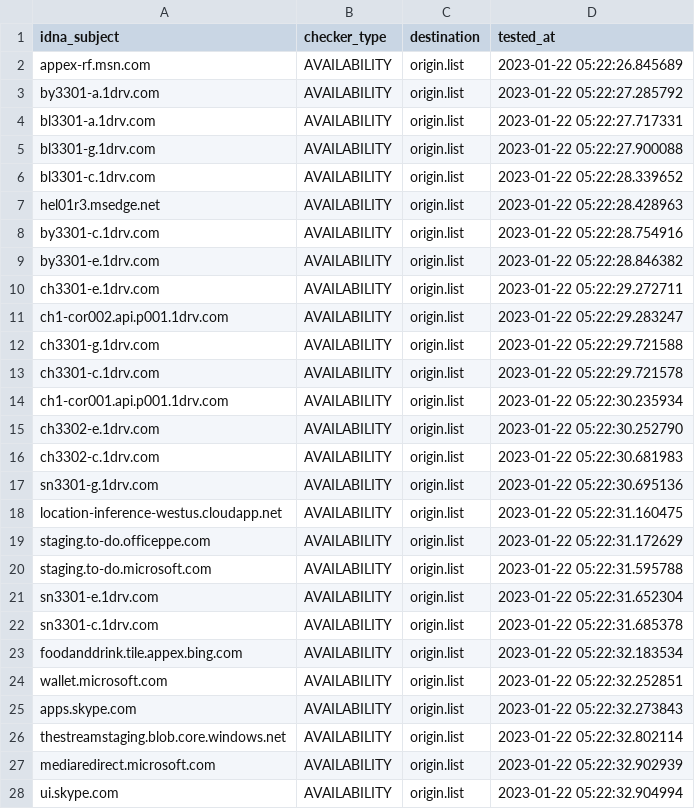
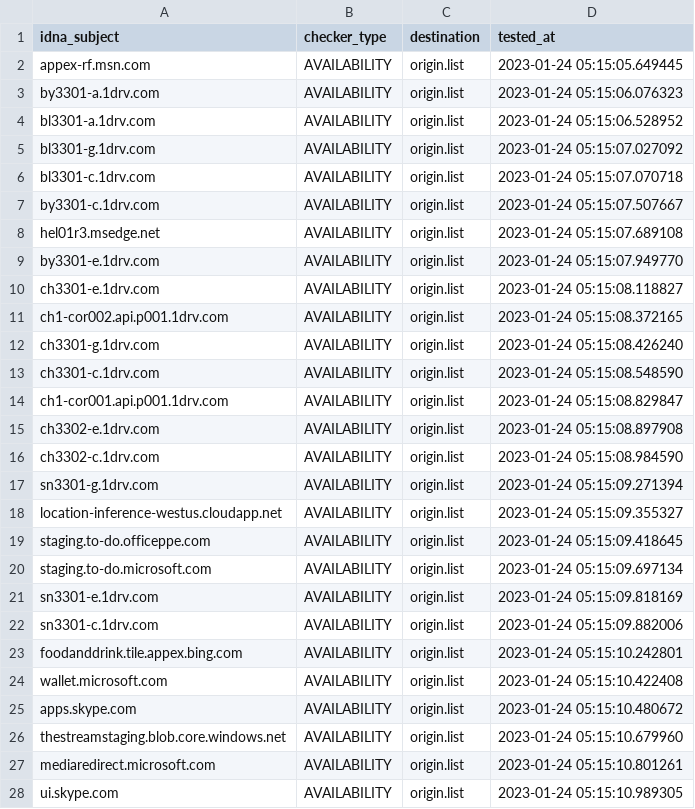
Before and after one commit to dead-hosts/WindowsSpyBlocker-extra_git_crazy-max, a CSV file: .pyfunceble/inactive.csv, drawn as a sheet; only a part is shown; the diff covers the shown part only.

```diff
--- a/.pyfunceble/inactive.csv
+++ b/.pyfunceble/inactive.csv
@@ -1,28 +1,28 @@
 idna_subject,checker_type,destination,tested_at
-appex-rf.msn.com,AVAILABILITY,origin.list,2023-01-22 05:22:26.845689
-by3301-a.1drv.com,AVAILABILITY,origin.list,2023-01-22 05:22:27.285792
-bl3301-a.1drv.com,AVAILABILITY,origin.list,2023-01-22 05:22:27.717331
-bl3301-g.1drv.com,AVAILABILITY,origin.list,2023-01-22 05:22:27.900088
-bl3301-c.1drv.com,AVAILABILITY,origin.list,2023-01-22 05:22:28.339652
-hel01r3.msedge.net,AVAILABILITY,origin.list,2023-01-22 05:22:28.428963
-by3301-c.1drv.com,AVAILABILITY,origin.list,2023-01-22 05:22:28.754916
-by3301-e.1drv.com,AVAILABILITY,origin.list,2023-01-22 05:22:28.846382
-ch3301-e.1drv.com,AVAILABILITY,origin.list,2023-01-22 05:22:29.272711
-ch1-cor002.api.p001.1drv.com,AVAILABILITY,origin.list,2023-01-22 05:22:29.283247
-ch3301-g.1drv.com,AVAILABILITY,origin.list,2023-01-22 05:22:29.721588
-ch3301-c.1drv.com,AVAILABILITY,origin.list,2023-01-22 05:22:29.721578
-ch1-cor001.api.p001.1drv.com,AVAILABILITY,origin.list,2023-01-22 05:22:30.235934
-ch3302-e.1drv.com,AVAILABILITY,origin.list,2023-01-22 05:22:30.252790
-ch3302-c.1drv.com,AVAILABILITY,origin.list,2023-01-22 05:22:30.681983
-sn3301-g.1drv.com,AVAILABILITY,origin.list,2023-01-22 05:22:30.695136
-location-inference-westus.cloudapp.net,AVAILABILITY,origin.list,2023-01-22 05:22:31.160475
-staging.to-do.officeppe.com,AVAILABILITY,origin.list,2023-01-22 05:22:31.172629
-staging.to-do.microsoft.com,AVAILABILITY,origin.list,2023-01-22 05:22:31.595788
-sn3301-e.1drv.com,AVAILABILITY,origin.list,2023-01-22 05:22:31.652304
-sn3301-c.1drv.com,AVAILABILITY,origin.list,2023-01-22 05:22:31.685378
-foodanddrink.tile.appex.bing.com,AVAILABILITY,origin.list,2023-01-22 05:22:32.183534
-wallet.microsoft.com,AVAILABILITY,origin.list,2023-01-22 05:22:32.252851
-apps.skype.com,AVAILABILITY,origin.list,2023-01-22 05:22:32.273843
-thestreamstaging.blob.core.windows.net,AVAILABILITY,origin.list,2023-01-22 05:22:32.802114
-mediaredirect.microsoft.com,AVAILABILITY,origin.list,2023-01-22 05:22:32.902939
-ui.skype.com,AVAILABILITY,origin.list,2023-01-22 05:22:32.904994
+appex-rf.msn.com,AVAILABILITY,origin.list,2023-01-24 05:15:05.649445
+by3301-a.1drv.com,AVAILABILITY,origin.list,2023-01-24 05:15:06.076323
+bl3301-a.1drv.com,AVAILABILITY,origin.list,2023-01-24 05:15:06.528952
+bl3301-g.1drv.com,AVAILABILITY,origin.list,2023-01-24 05:15:07.027092
+bl3301-c.1drv.com,AVAILABILITY,origin.list,2023-01-24 05:15:07.070718
+by3301-c.1drv.com,AVAILABILITY,origin.list,2023-01-24 05:15:07.507667
+hel01r3.msedge.net,AVAILABILITY,origin.list,2023-01-24 05:15:07.689108
+by3301-e.1drv.com,AVAILABILITY,origin.list,2023-01-24 05:15:07.949770
+ch3301-e.1drv.com,AVAILABILITY,origin.list,2023-01-24 05:15:08.118827
+ch1-cor002.api.p001.1drv.com,AVAILABILITY,origin.list,2023-01-24 05:15:08.372165
+ch3301-g.1drv.com,AVAILABILITY,origin.list,2023-01-24 05:15:08.426240
+ch3301-c.1drv.com,AVAILABILITY,origin.list,2023-01-24 05:15:08.548590
+ch1-cor001.api.p001.1drv.com,AVAILABILITY,origin.list,2023-01-24 05:15:08.829847
+ch3302-e.1drv.com,AVAILABILITY,origin.list,2023-01-24 05:15:08.897908
+ch3302-c.1drv.com,AVAILABILITY,origin.list,2023-01-24 05:15:08.984590
+sn3301-g.1drv.com,AVAILABILITY,origin.list,2023-01-24 05:15:09.271394
+location-inference-westus.cloudapp.net,AVAILABILITY,origin.list,2023-01-24 05:15:09.355327
+staging.to-do.officeppe.com,AVAILABILITY,origin.list,2023-01-24 05:15:09.418645
+staging.to-do.microsoft.com,AVAILABILITY,origin.list,2023-01-24 05:15:09.697134
+sn3301-e.1drv.com,AVAILABILITY,origin.list,2023-01-24 05:15:09.818169
+sn3301-c.1drv.com,AVAILABILITY,origin.list,2023-01-24 05:15:09.882006
+foodanddrink.tile.appex.bing.com,AVAILABILITY,origin.list,2023-01-24 05:15:10.242801
+wallet.microsoft.com,AVAILABILITY,origin.list,2023-01-24 05:15:10.422408
+apps.skype.com,AVAILABILITY,origin.list,2023-01-24 05:15:10.480672
+thestreamstaging.blob.core.windows.net,AVAILABILITY,origin.list,2023-01-24 05:15:10.679960
+mediaredirect.microsoft.com,AVAILABILITY,origin.list,2023-01-24 05:15:10.801261
+ui.skype.com,AVAILABILITY,origin.list,2023-01-24 05:15:10.989305
```
Also changed, not shown: 4 edited cells elsewhere in this file, 11 other files.
